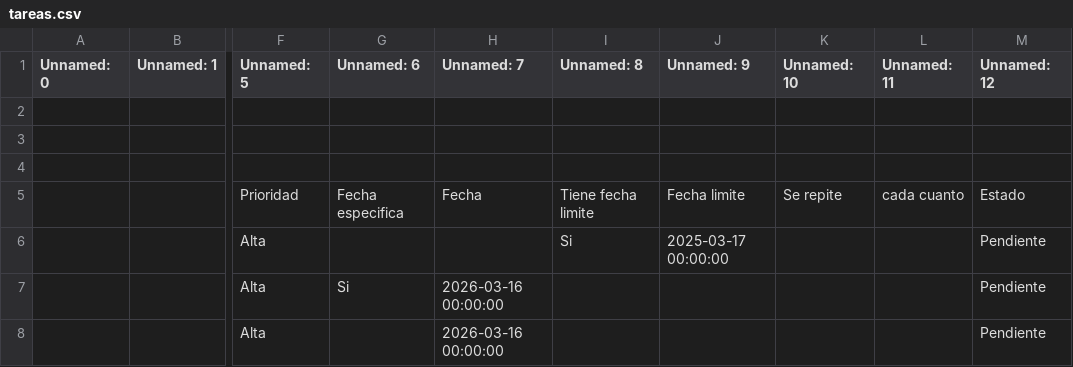
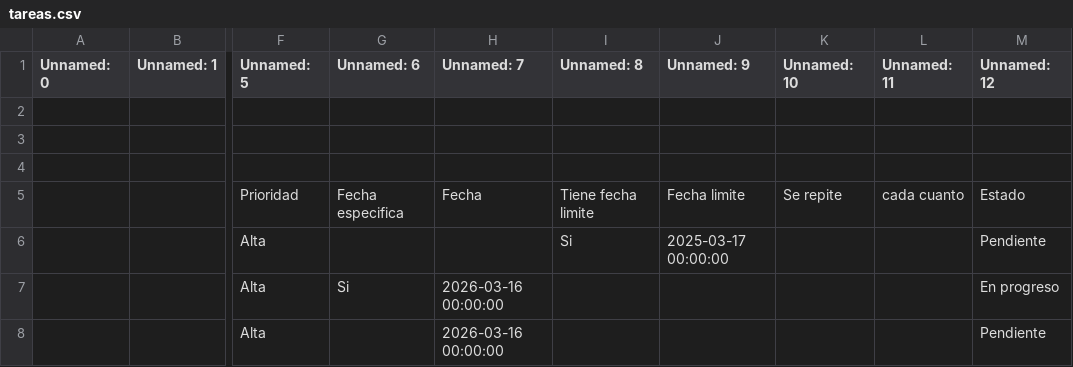
Before and after one commit to lordgarrobo-cpu/ToDoListUpdater, a CSV file: data/tareas.csv, drawn as a sheet; only a part is shown, gaps mark what is left out; the diff names each change by its address in the sheet, - before the commit and + after, or states it on an @@ line.

```diff
--- a/data/tareas.csv
+++ b/data/tareas.csv
-M7 (Unnamed: 12): Pendiente
+M7 (Unnamed: 12): En progreso
```
Also changed, not shown: 1 other file.
